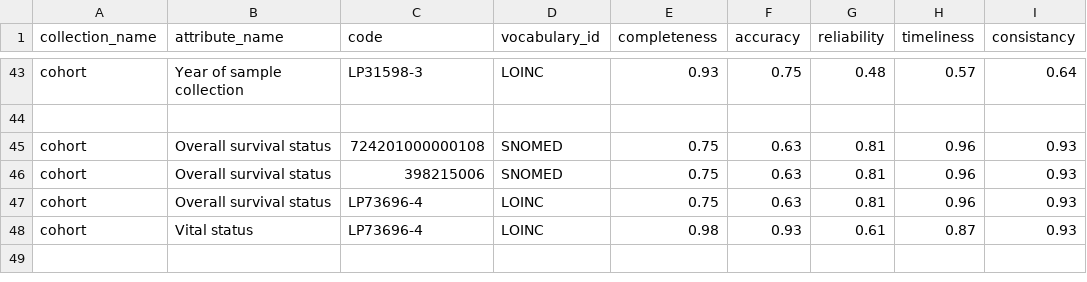
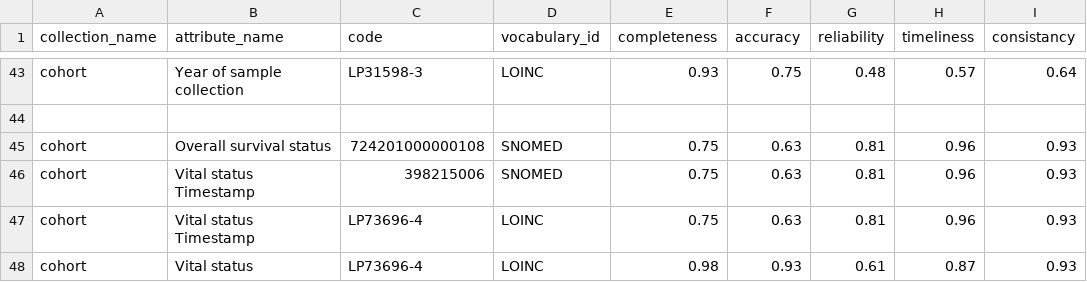
Before and after one commit to shekvl/collection-locator, a CSV file: client/upload examples/cohort_attributes.csv, drawn as a sheet; only a part is shown, gaps mark what is left out.

```diff
--- a/client/upload examples/cohort_attributes.csv
+++ b/client/upload examples/cohort_attributes.csv
@@ -45,4 +45,4 @@ cohort;Year of sample collection;LP31598-3;LOINC;0.93;0.75;0.48;0.57;0.64
 cohort;Overall survival status;724201000000108;SNOMED;0.75;0.63;0.81;0.96;0.93
-cohort;Overall survival status;398215006;SNOMED;0.75;0.63;0.81;0.96;0.93
-cohort;Overall survival status;LP73696-4;LOINC;0.75;0.63;0.81;0.96;0.93
+cohort;Vital status Timestamp;398215006;SNOMED;0.75;0.63;0.81;0.96;0.93
+cohort;Vital status Timestamp;LP73696-4;LOINC;0.75;0.63;0.81;0.96;0.93
 cohort;Vital status;LP73696-4;LOINC;0.98;0.93;0.61;0.87;0.93
```
Also changed, not shown: 14 other files.
